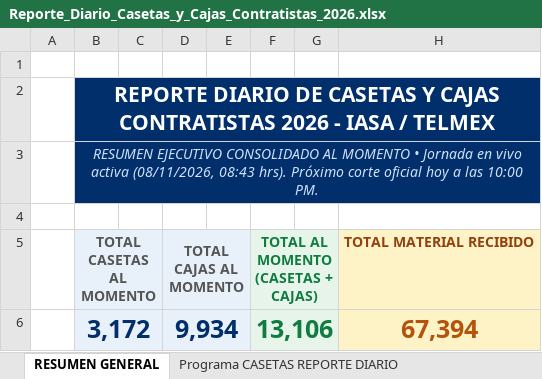
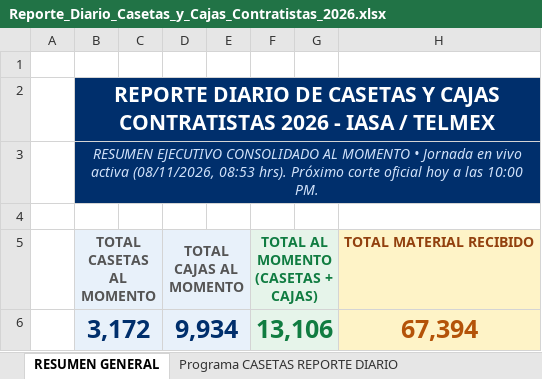
Before and after one commit to pahernandez-sys/dashboard-imagen-telmex, an Excel workbook: data/Reporte_Diario_Casetas_y_Cajas_Contratistas_2026.xlsx, sheet RESUMEN GENERAL, drawn as a sheet; only a part is shown; values as stored, in another font and other column widths than the file's, no borders; the diff names each change by its address in the sheet, - before the commit and + after, or states it on an @@ line.

```diff
--- a/data/Reporte_Diario_Casetas_y_Cajas_Contratistas_2026.xlsx (sheet RESUMEN GENERAL)
+++ b/data/Reporte_Diario_Casetas_y_Cajas_Contratistas_2026.xlsx (sheet RESUMEN GENERAL)
-B3: …activa (08/11/2026, 08:43 hrs). Próximo…
+B3: …activa (08/11/2026, 08:53 hrs). Próximo…
```
Also changed, not shown: 3 other files.
